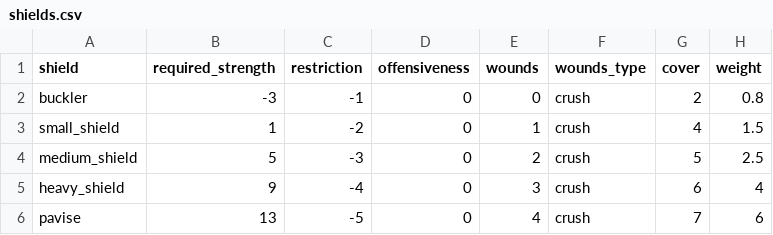
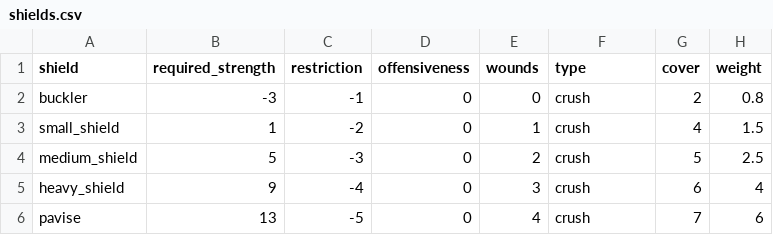
Before and after one commit to drdplusinfo/tables, a CSV file: DrdPlus/Tables/Armaments/Shields/data/shields.csv, drawn as a sheet.

Commit message:
Keyword for wounds type unified

```diff
--- a/DrdPlus/Tables/Armaments/Shields/data/shields.csv
+++ b/DrdPlus/Tables/Armaments/Shields/data/shields.csv
@@ -1,2 +1,2 @@
-shield,required_strength,restriction,offensiveness,wounds,wounds_type,cover,weight
+shield,required_strength,restriction,offensiveness,wounds,type,cover,weight
 buckler,-3,-1,0,0,crush,2,0.8
```
Also changed, not shown: 1 other file.
